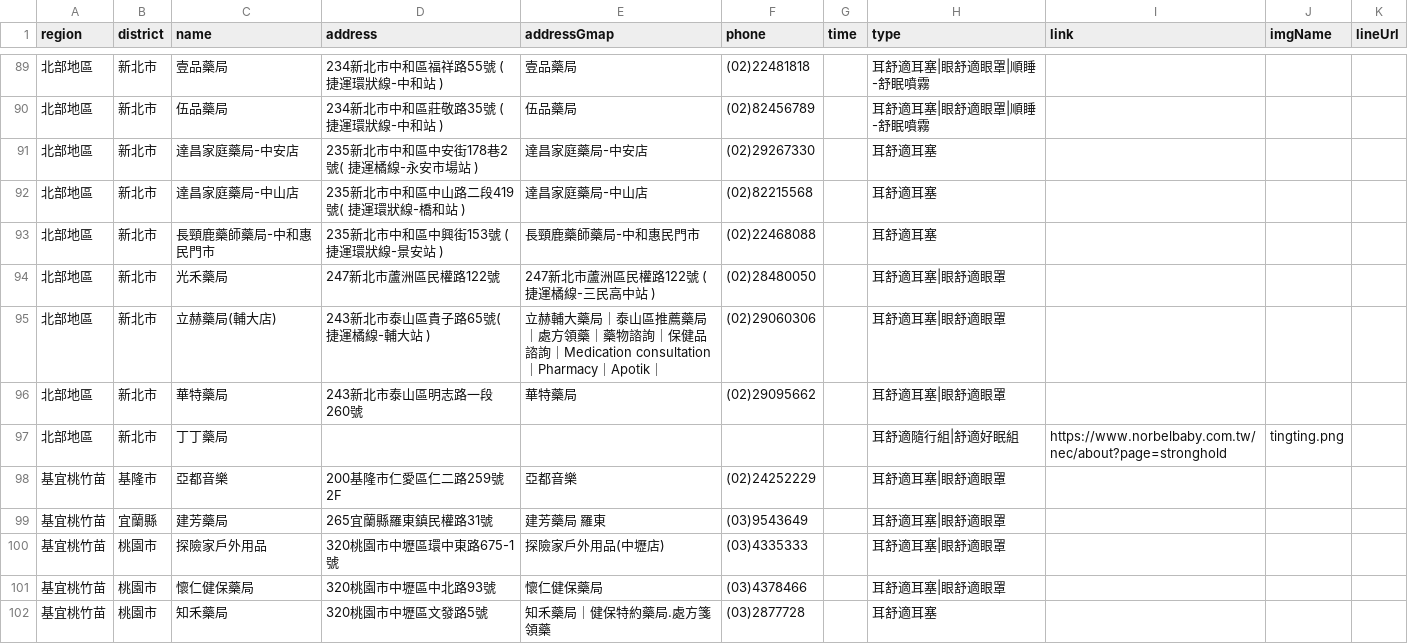
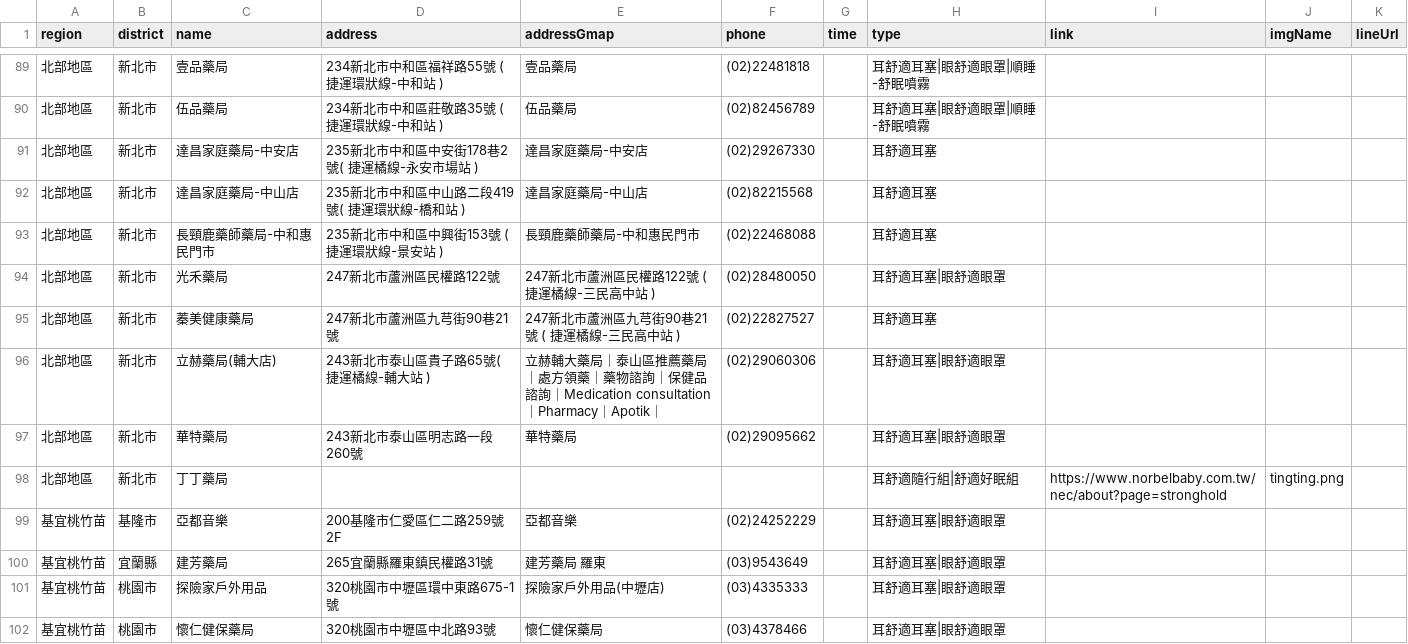
Before and after one commit to Jim-Chang/acousdea-sale-place-public, a CSV file: place/place.csv, drawn as a sheet; only a part is shown, gaps mark what is left out; the shorter side is filled out with more unchanged rows.

Commit message:
date

```diff
--- a/place/place.csv
+++ b/place/place.csv
@@ -94,2 +94,3 @@ region,district,name,address,addressGmap,phone,time,type,link,imgName,lineUrl
 北部地區,新北市,光禾藥局,247新北市蘆洲區民權路122號,247新北市蘆洲區民權路122號 ( 捷運橘線-三民高中站 ),(02)28480050,,耳舒適耳塞|眼舒適眼罩,,,
+北部地區,新北市,蓁美健康藥局,247新北市蘆洲區九芎街90巷21號,247新北市蘆洲區九芎街90巷21號 ( 捷運橘線-三民高中站 ),(02)22827527,,耳舒適耳塞,,,
 北部地區,新北市,立赫藥局(輔大店),243新北市泰山區貴子路65號( 捷運橘線-輔大站 ),立赫輔大藥局｜泰山區推薦藥局｜處方領藥｜藥物諮詢｜保健品諮詢｜Medication consultation｜Pharmacy｜Apotik｜,(02)29060306,,耳舒適耳塞|眼舒適眼罩,,,
```
